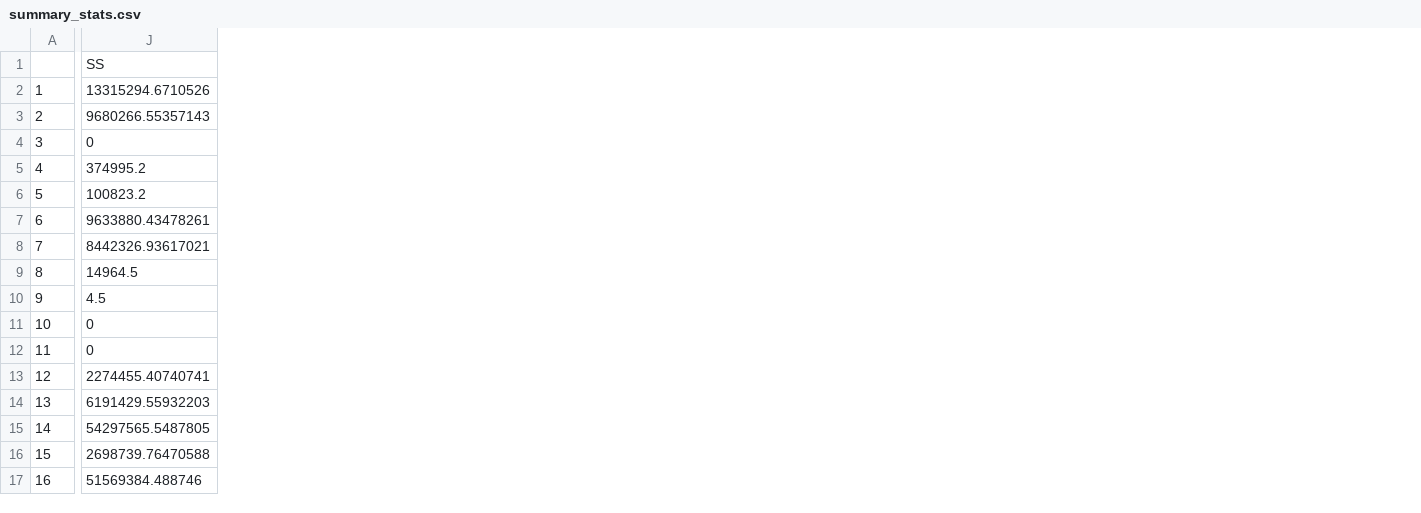
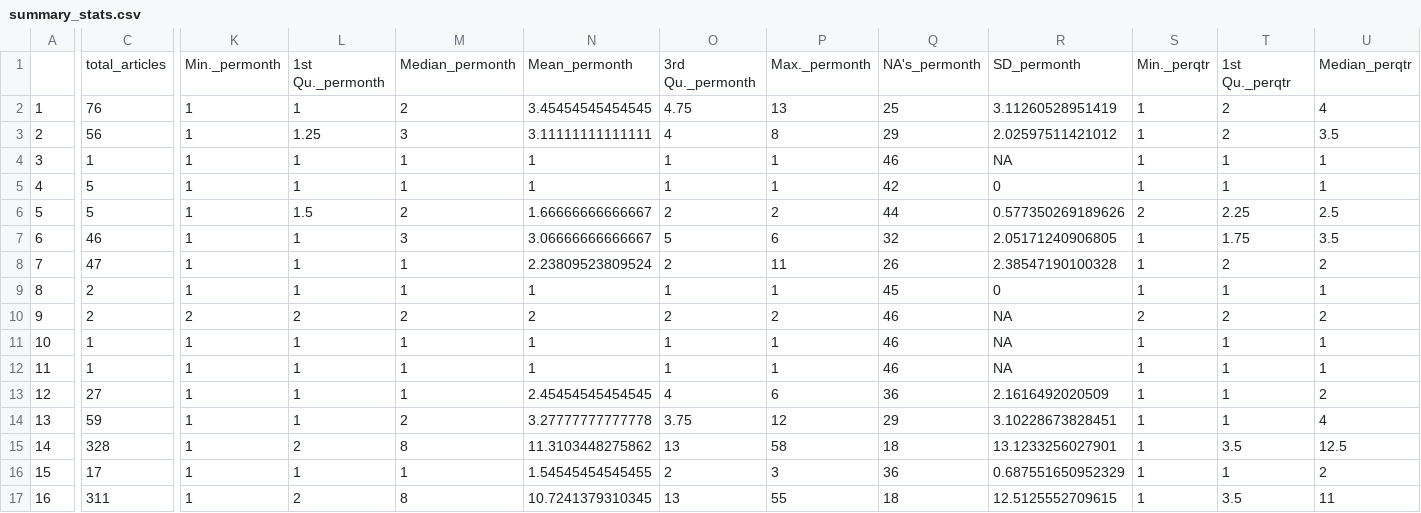
Before and after one commit to japotter1/UC-justice-project, a CSV file: teen_takeovers/output/summary_stats.csv, drawn as a sheet; only a part is shown, gaps mark what is left out; removed rows and columns are numbered as before the commit, all else as after; rows hold the shown columns only; the diff covers the shown part only; the diff names each change by its address in the sheet, - before the commit and + after, or states it on an @@ line.

Commit message:
added more robust summary stats and aggregated counts of articles per month and quarter

```diff
--- a/teen_takeovers/output/summary_stats.csv
+++ b/teen_takeovers/output/summary_stats.csv
+column C, rows 2-17: 76 | 56 | 1 | 5 | 5 | 46 | 47 | 2 | 2 | 1 | 1 | 27 | 59 | 328 | 17 | 311
-column J, rows 2-17: 13315294.6710526 | 9680266.55357143 | 0 | 374995.2 | 100823.2 | 9633880.43478261 | 8442326.93617021 | 14964.5 | 4.5 | 0 | 0 | 2274455.40740741 | 6191429.55932203 | 54297565.5487805 | 2698739.76470588 | 51569384.488746
+column K, rows 2-17: 1 | 1 | 1 | 1 | 1 | 1 | 1 | 1 | 2 | 1 | 1 | 1 | 1 | 1 | 1 | 1
+column L, rows 2-17: 1 | 1.25 | 1 | 1 | 1.5 | 1 | 1 | 1 | 2 | 1 | 1 | 1 | 1 | 2 | 1 | 2
+column M, rows 2-17: 2 | 3 | 1 | 1 | 2 | 3 | 1 | 1 | 2 | 1 | 1 | 1 | 2 | 8 | 1 | 8
+column N, rows 2-17: 3.45454545454545 | 3.11111111111111 | 1 | 1 | 1.66666666666667 | 3.06666666666667 | 2.23809523809524 | 1 | 2 | 1 | 1 | 2.45454545454545 | 3.27777777777778 | 11.3103448275862 | 1.54545454545455 | 10.7241379310345
+column O, rows 2-17: 4.75 | 4 | 1 | 1 | 2 | 5 | 2 | 1 | 2 | 1 | 1 | 4 | 3.75 | 13 | 2 | 13
+column P, rows 2-17: 13 | 8 | 1 | 1 | 2 | 6 | 11 | 1 | 2 | 1 | 1 | 6 | 12 | 58 | 3 | 55
+column Q, rows 2-17: 25 | 29 | 46 | 42 | 44 | 32 | 26 | 45 | 46 | 46 | 46 | 36 | 29 | 18 | 36 | 18
+column R, rows 2-17: 3.11260528951419 | 2.02597511421012 | NA | 0 | 0.577350269189626 | 2.05171240906805 | 2.38547190100328 | 0 | NA | NA | NA | 2.1616492020509 | 3.10228673828451 | 13.1233256027901 | 0.687551650952329 | 12.5125552709615
+column S, rows 2-17: 1 | 1 | 1 | 1 | 2 | 1 | 1 | 1 | 2 | 1 | 1 | 1 | 1 | 1 | 1 | 1
+column T, rows 2-17: 2 | 2 | 1 | 1 | 2.25 | 1.75 | 2 | 1 | 2 | 1 | 1 | 1 | 1 | 3.5 | 1 | 3.5
+column U, rows 2-17: 4 | 3.5 | 1 | 1 | 2.5 | 3.5 | 2 | 1 | 2 | 1 | 1 | 2 | 4 | 12.5 | 2 | 11
-row 1:  | SS
+row 1:  | total_articles | Min._permonth | 1st Qu._permonth | Median_permonth | Mean_permonth | 3rd Qu._permonth | Max._permonth | NA's_permonth | SD_permonth | Min._perqtr | 1st Qu._perqtr | Median_perqtr
```
Also changed, not shown: 5 added columns elsewhere in this file, 4 other files.
